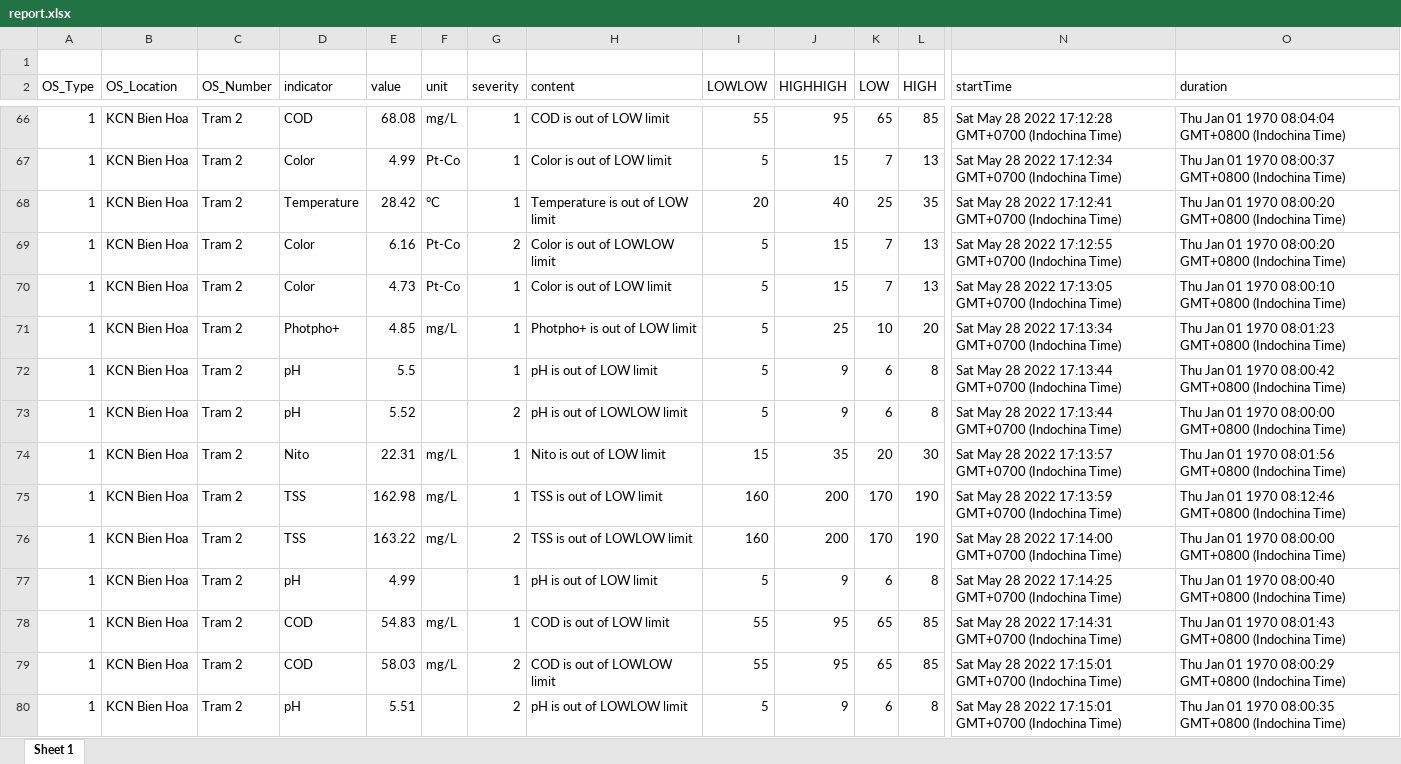
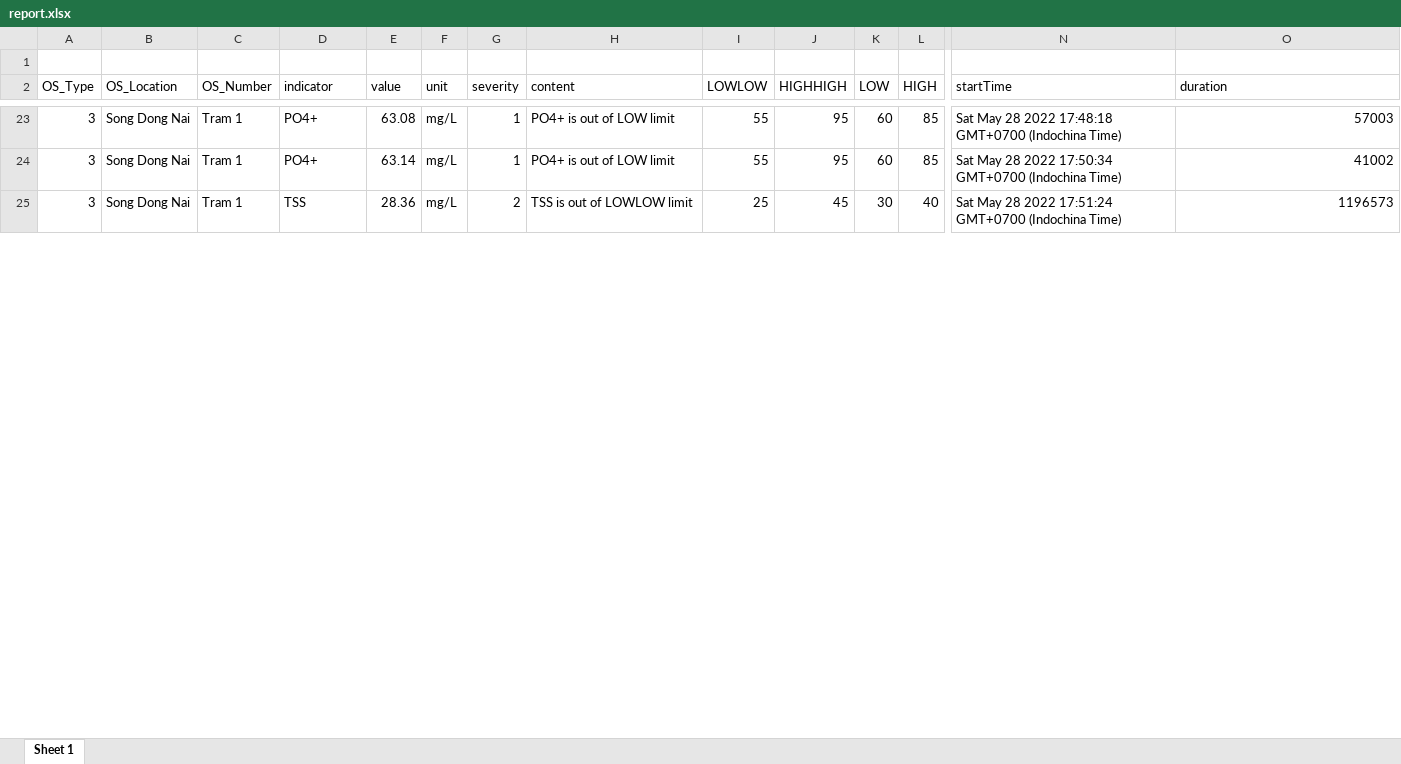
Before and after one commit to Byda/Node, an Excel workbook: server/report.xlsx, sheet Sheet 1, drawn as a sheet; only a part is shown, gaps mark what is left out; values as stored, in another font and other column widths than the file's, no borders; removed rows and columns are numbered as before the commit, all else as after; rows hold the shown columns only; the diff covers the shown part only; the diff names each change by its address in the sheet, - before the commit and + after, or states it on an @@ line.

```diff
--- a/server/report.xlsx (sheet Sheet 1)
+++ b/server/report.xlsx (sheet Sheet 1)
-A23 (OS_Type): 1
+A23 (OS_Type): 3
-B23 (OS_Location): KCN Bien Hoa
+B23 (OS_Location): Song Dong Nai
-C23 (OS_Number): Tram 2
+C23 (OS_Number): Tram 1
-D23 (indicator): COD
+D23 (indicator): PO4+
-E23 (value): 68.08
+E23 (value): 63.08
-H23 (content): COD is out of LOW limit
+H23 (content): PO4+ is out of LOW limit
-K23 (LOW): 65
+K23 (LOW): 60
-N23 (startTime): …28 2022 17:12:28 GMT+0700 (Indochina…
+N23 (startTime): …28 2022 17:48:18 GMT+0700 (Indochina…
-O23 (duration): Thu Jan 01 1970 08:04:04 GMT+0800 (Indochina Time)
+O23 (duration): 57003
-row 67: 1 | KCN Bien Hoa | Tram 2 | Color | 4.99 | Pt-Co | 1 | Color is out of LOW limit | 5 | 15 | 7 | 13 | Sat May 28 2022 17:12:34 GMT+0700 (Indochina Time) | Thu Jan 01 1970 08:00:37 GMT+0800 (Indochina Time)
-row 68: 1 | KCN Bien Hoa | Tram 2 | Temperature | 28.42 | °C | 1 | Temperature is out of LOW limit | 20 | 40 | 25 | 35 | Sat May 28 2022 17:12:41 GMT+0700 (Indochina Time) | Thu Jan 01 1970 08:00:20 GMT+0800 (Indochina Time)
-row 69: 1 | KCN Bien Hoa | Tram 2 | Color | 6.16 | Pt-Co | 2 | Color is out of LOWLOW limit | 5 | 15 | 7 | 13 | Sat May 28 2022 17:12:55 GMT+0700 (Indochina Time) | Thu Jan 01 1970 08:00:20 GMT+0800 (Indochina Time)
-row 70: 1 | KCN Bien Hoa | Tram 2 | Color | 4.73 | Pt-Co | 1 | Color is out of LOW limit | 5 | 15 | 7 | 13 | Sat May 28 2022 17:13:05 GMT+0700 (Indochina Time) | Thu Jan 01 1970 08:00:10 GMT+0800 (Indochina Time)
-row 71: 1 | KCN Bien Hoa | Tram 2 | Photpho+ | 4.85 | mg/L | 1 | Photpho+ is out of LOW limit | 5 | 25 | 10 | 20 | Sat May 28 2022 17:13:34 GMT+0700 (Indochina Time) | Thu Jan 01 1970 08:01:23 GMT+0800 (Indochina Time)
-row 72: 1 | KCN Bien Hoa | Tram 2 | pH | 5.5 |  | 1 | pH is out of LOW limit | 5 | 9 | 6 | 8 | Sat May 28 2022 17:13:44 GMT+0700 (Indochina Time) | Thu Jan 01 1970 08:00:42 GMT+0800 (Indochina Time)
-row 73: 1 | KCN Bien Hoa | Tram 2 | pH | 5.52 |  | 2 | pH is out of LOWLOW limit | 5 | 9 | 6 | 8 | Sat May 28 2022 17:13:44 GMT+0700 (Indochina Time) | Thu Jan 01 1970 08:00:00 GMT+0800 (Indochina Time)
-row 74: 1 | KCN Bien Hoa | Tram 2 | Nito | 22.31 | mg/L | 1 | Nito is out of LOW limit | 15 | 35 | 20 | 30 | Sat May 28 2022 17:13:57 GMT+0700 (Indochina Time) | Thu Jan 01 1970 08:01:56 GMT+0800 (Indochina Time)
-row 75: 1 | KCN Bien Hoa | Tram 2 | TSS | 162.98 | mg/L | 1 | TSS is out of LOW limit | 160 | 200 | 170 | 190 | Sat May 28 2022 17:13:59 GMT+0700 (Indochina Time) | Thu Jan 01 1970 08:12:46 GMT+0800 (Indochina Time)
-row 76: 1 | KCN Bien Hoa | Tram 2 | TSS | 163.22 | mg/L | 2 | TSS is out of LOWLOW limit | 160 | 200 | 170 | 190 | Sat May 28 2022 17:14:00 GMT+0700 (Indochina Time) | Thu Jan 01 1970 08:00:00 GMT+0800 (Indochina Time)
-row 77: 1 | KCN Bien Hoa | Tram 2 | pH | 4.99 |  | 1 | pH is out of LOW limit | 5 | 9 | 6 | 8 | Sat May 28 2022 17:14:25 GMT+0700 (Indochina Time) | Thu Jan 01 1970 08:00:40 GMT+0800 (Indochina Time)
-A24 (OS_Type): 1
+A24 (OS_Type): 3
-B24 (OS_Location): KCN Bien Hoa
+B24 (OS_Location): Song Dong Nai
-C24 (OS_Number): Tram 2
+C24 (OS_Number): Tram 1
-D24 (indicator): COD
+D24 (indicator): PO4+
-E24 (value): 54.83
+E24 (value): 63.14
-H24 (content): COD is out of LOW limit
+H24 (content): PO4+ is out of LOW limit
-K24 (LOW): 65
+K24 (LOW): 60
-N24 (startTime): …28 2022 17:14:31 GMT+0700 (Indochina…
+N24 (startTime): …28 2022 17:50:34 GMT+0700 (Indochina…
-O24 (duration): Thu Jan 01 1970 08:01:43 GMT+0800 (Indochina Time)
+O24 (duration): 41002
-row 79: 1 | KCN Bien Hoa | Tram 2 | COD | 58.03 | mg/L | 2 | COD is out of LOWLOW limit | 55 | 95 | 65 | 85 | Sat May 28 2022 17:15:01 GMT+0700 (Indochina Time) | Thu Jan 01 1970 08:00:29 GMT+0800 (Indochina Time)
-row 80: 1 | KCN Bien Hoa | Tram 2 | pH | 5.51 |  | 2 | pH is out of LOWLOW limit | 5 | 9 | 6 | 8 | Sat May 28 2022 17:15:01 GMT+0700 (Indochina Time) | Thu Jan 01 1970 08:00:35 GMT+0800 (Indochina Time)
+row 25: 3 | Song Dong Nai | Tram 1 | TSS | 28.36 | mg/L | 2 | TSS is out of LOWLOW limit | 25 | 45 | 30 | 40 | Sat May 28 2022 17:51:24 GMT+0700 (Indochina Time) | 1196573
```
Also changed, not shown: 35 added rows, 62 removed rows and 55 edited cells elsewhere in this sheet, 7 other files.
